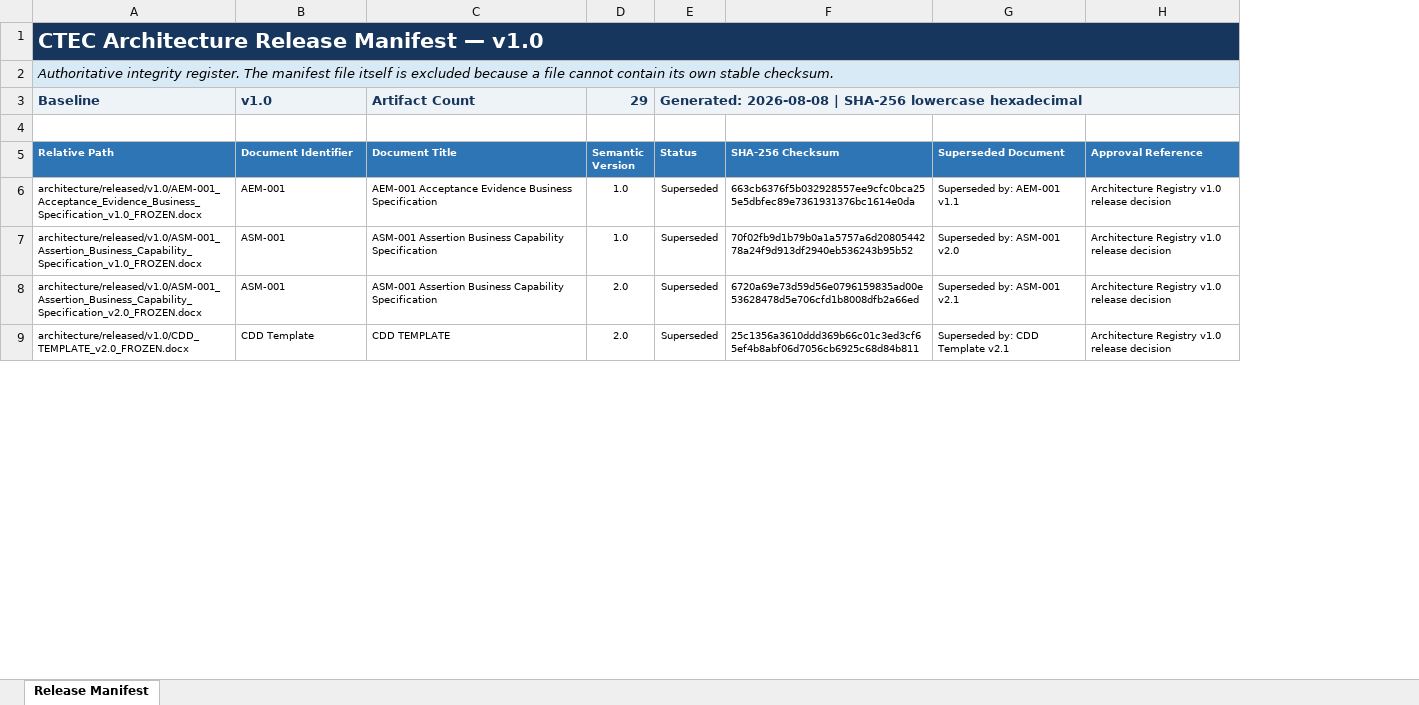
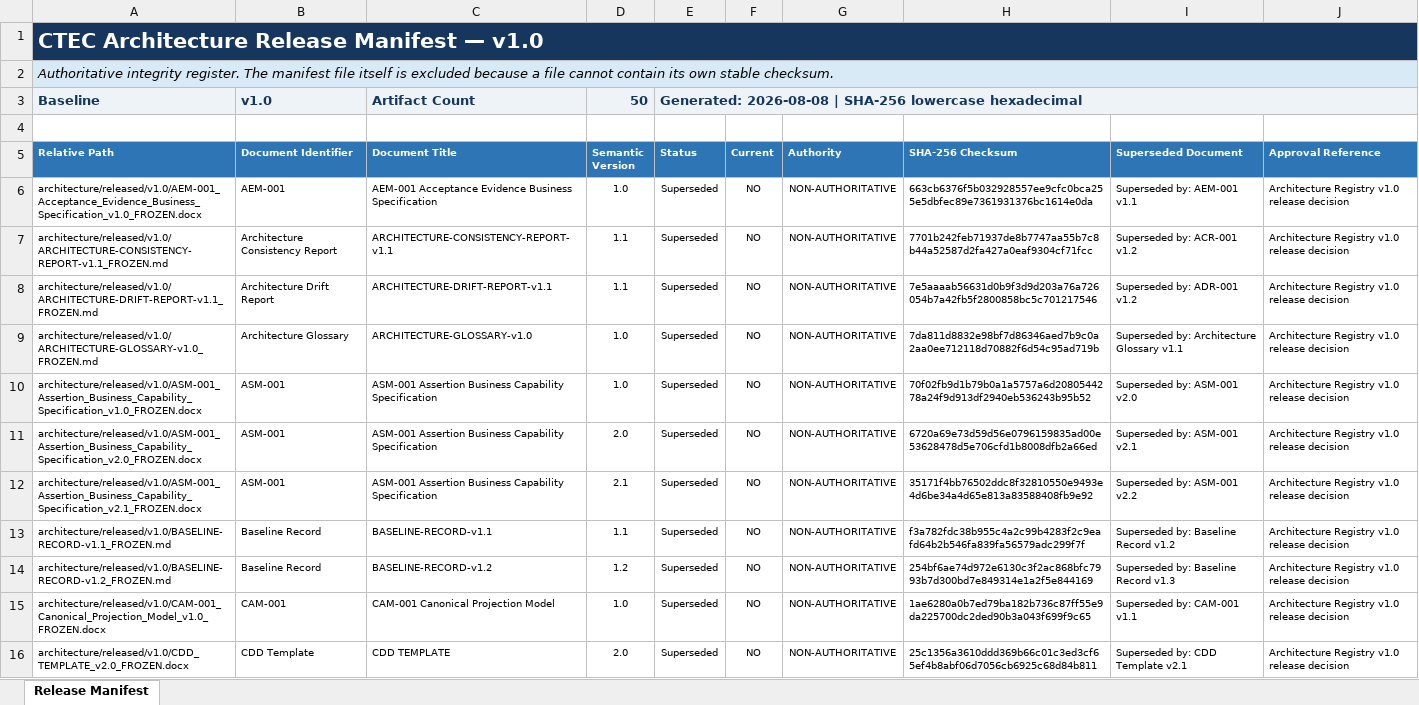
Before and after one commit to manoj96-alt/CTEC, an Excel workbook: architecture/released/v1.0/RELEASE-MANIFEST-v1.0.xlsx, sheet Release Manifest, drawn as a sheet; only a part is shown; values as stored, in another font and other column widths than the file's, no borders; table styles not drawn; addresses are those after the commit; the diff covers the shown part only; the diff names each change by its address in the sheet, - before the commit and + after, or states it on an @@ line.

Commit message:
Architecture: finalize Baseline v1.1 governed release

```diff
--- a/architecture/released/v1.0/RELEASE-MANIFEST-v1.0.xlsx (sheet Release Manifest)
+++ b/architecture/released/v1.0/RELEASE-MANIFEST-v1.0.xlsx (sheet Release Manifest)
+column F (Current), row 6: NO; rows 10-11: NO | NO; row 16: NO
+column G (Authority), row 6: NON-AUTHORITATIVE; rows 10-11: NON-AUTHORITATIVE | NON-AUTHORITATIVE; row 16: NON-AUTHORITATIVE
-D3 (Semantic Version): 29
+D3 (Semantic Version): 50
+row 7: architecture/released/v1.0/ARCHITECTURE-CONSISTENCY-REPORT-v1.1_FROZEN.md | Architecture Consistency Report | ARCHITECTURE-CONSISTENCY-REPORT-v1.1 | 1.1 | Superseded | NO | NON-AUTHORITATIVE | 7701b242feb71937de8b7747aa55b7c8b44a52587d2fa427a0eaf9304cf71fcc | Superseded by: ACR-001 v1.2 | Architecture Registry v1.0 release decision
+row 8: architecture/released/v1.0/ARCHITECTURE-DRIFT-REPORT-v1.1_FROZEN.md | Architecture Drift Report | ARCHITECTURE-DRIFT-REPORT-v1.1 | 1.1 | Superseded | NO | NON-AUTHORITATIVE | 7e5aaaab56631d0b9f3d9d203a76a726054b7a42fb5f2800858bc5c701217546 | Superseded by: ADR-001 v1.2 | Architecture Registry v1.0 release decision
+row 9: architecture/released/v1.0/ARCHITECTURE-GLOSSARY-v1.0_FROZEN.md | Architecture Glossary | ARCHITECTURE-GLOSSARY-v1.0 | 1.0 | Superseded | NO | NON-AUTHORITATIVE | 7da811d8832e98bf7d86346aed7b9c0a2aa0ee712118d70882f6d54c95ad719b | Superseded by: Architecture Glossary v1.1 | Architecture Registry v1.0 release decision
+row 12: architecture/released/v1.0/ASM-001_Assertion_Business_Capability_Specification_v2.1_FROZEN.docx | ASM-001 | ASM-001 Assertion Business Capability Specification | 2.1 | Superseded | NO | NON-AUTHORITATIVE | 35171f4bb76502ddc8f32810550e9493e4d6be34a4d65e813a83588408fb9e92 | Superseded by: ASM-001 v2.2 | Architecture Registry v1.0 release decision
+row 13: architecture/released/v1.0/BASELINE-RECORD-v1.1_FROZEN.md | Baseline Record | BASELINE-RECORD-v1.1 | 1.1 | Superseded | NO | NON-AUTHORITATIVE | f3a782fdc38b955c4a2c99b4283f2c9eafd64b2b546fa839fa56579adc299f7f | Superseded by: Baseline Record v1.2 | Architecture Registry v1.0 release decision
+row 14: architecture/released/v1.0/BASELINE-RECORD-v1.2_FROZEN.md | Baseline Record | BASELINE-RECORD-v1.2 | 1.2 | Superseded | NO | NON-AUTHORITATIVE | 254bf6ae74d972e6130c3f2ac868bfc7993b7d300bd7e849314e1a2f5e844169 | Superseded by: Baseline Record v1.3 | Architecture Registry v1.0 release decision
+row 15: architecture/released/v1.0/CAM-001_Canonical_Projection_Model_v1.0_FROZEN.docx | CAM-001 | CAM-001 Canonical Projection Model | 1.0 | Superseded | NO | NON-AUTHORITATIVE | 1ae6280a0b7ed79ba182b736c87ff55e9da225700dc2ded90b3a043f699f9c65 | Superseded by: CAM-001 v1.1 | Architecture Registry v1.0 release decision
```
Also changed, not shown: 14 added rows and 1 edited cell elsewhere in this sheet, architecture/released/v1.1/RELEASE-MANIFEST-v1.1.xlsx, 50 other files.
